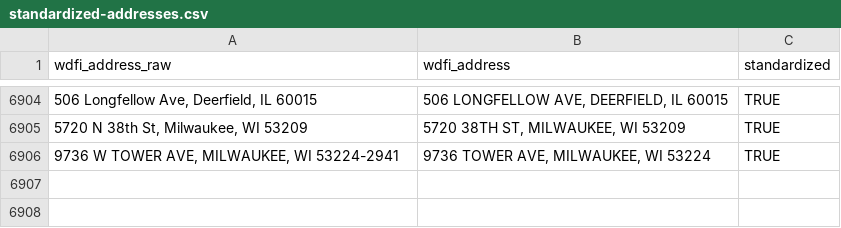
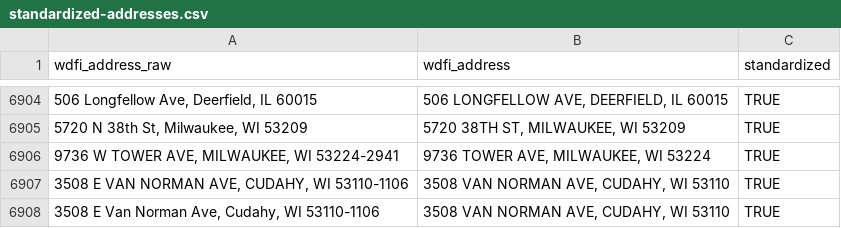
Before and after one commit to jdjohn215/mke-owner-networks, a CSV file: data/wdfi/standardized-addresses.csv, drawn as a sheet; only a part is shown, gaps mark what is left out; the diff names each change by its address in the sheet, - before the commit and + after, or states it on an @@ line.

```diff
--- a/data/wdfi/standardized-addresses.csv
+++ b/data/wdfi/standardized-addresses.csv
+row 6907: 3508 E VAN NORMAN AVE, CUDAHY, WI 53110-1106 | 3508 VAN NORMAN AVE, CUDAHY, WI 53110 | TRUE
+row 6908: 3508 E Van Norman Ave, Cudahy, WI 53110-1106 | 3508 VAN NORMAN AVE, CUDAHY, WI 53110 | TRUE
```
Also changed, not shown: data/final-output/overall-summary-stats.csv, 19 other files.
